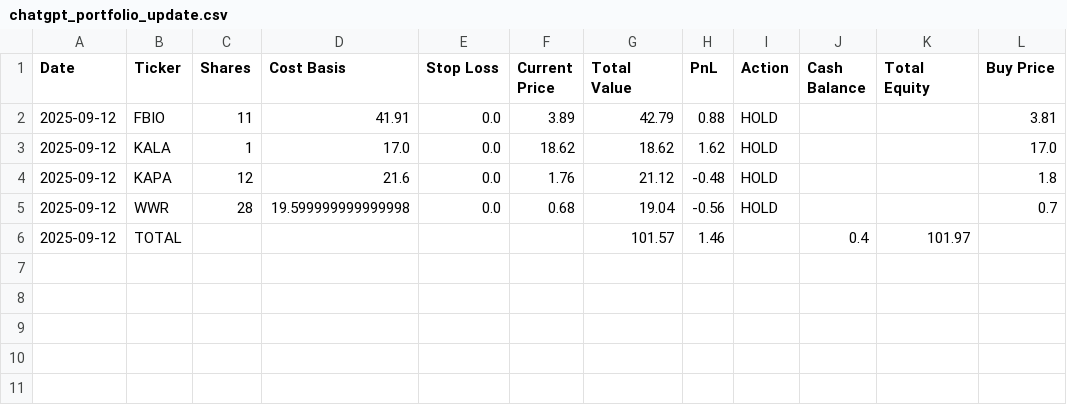
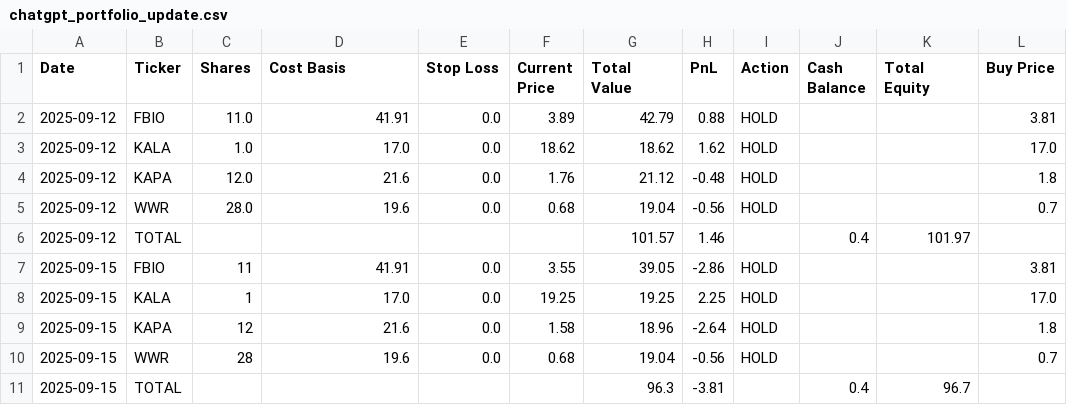
Before and after one commit to mintyPT/ChatGPT-Micro-Cap-Experiment, a CSV file: data/chatgpt_portfolio_update.csv, drawn as a sheet.

Commit message:
My data

```diff
--- a/data/chatgpt_portfolio_update.csv
+++ b/data/chatgpt_portfolio_update.csv
@@ -1,6 +1,11 @@
 Date,Ticker,Shares,Cost Basis,Stop Loss,Current Price,Total Value,PnL,Action,Cash Balance,Total Equity,Buy Price
-2025-09-12,FBIO,11,41.91,0.0,3.89,42.79,0.88,HOLD,,,3.81
-2025-09-12,KALA,1,17.0,0.0,18.62,18.62,1.62,HOLD,,,17.0
-2025-09-12,KAPA,12,21.6,0.0,1.76,21.12,-0.48,HOLD,,,1.8
-2025-09-12,WWR,28,19.599999999999998,0.0,0.68,19.04,-0.56,HOLD,,,0.7
+2025-09-12,FBIO,11.0,41.91,0.0,3.89,42.79,0.88,HOLD,,,3.81
+2025-09-12,KALA,1.0,17.0,0.0,18.62,18.62,1.62,HOLD,,,17.0
+2025-09-12,KAPA,12.0,21.6,0.0,1.76,21.12,-0.48,HOLD,,,1.8
+2025-09-12,WWR,28.0,19.6,0.0,0.68,19.04,-0.56,HOLD,,,0.7
 2025-09-12,TOTAL,,,,,101.57,1.46,,0.4,101.97,
+2025-09-15,FBIO,11,41.91,0.0,3.55,39.05,-2.86,HOLD,,,3.81
+2025-09-15,KALA,1,17.0,0.0,19.25,19.25,2.25,HOLD,,,17.0
+2025-09-15,KAPA,12,21.6,0.0,1.58,18.96,-2.64,HOLD,,,1.8
+2025-09-15,WWR,28,19.6,0.0,0.68,19.04,-0.56,HOLD,,,0.7
+2025-09-15,TOTAL,,,,,96.3,-3.81,,0.4,96.7,
```
